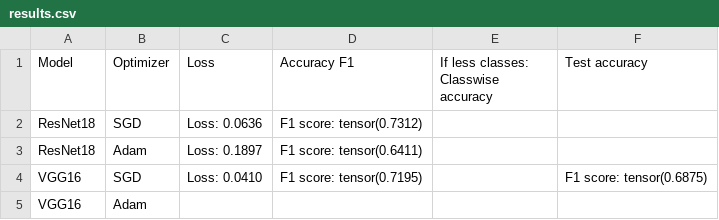
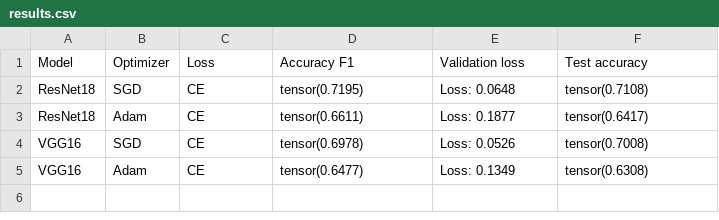
Before and after one commit to yeganaabbaszadeh/AI_ML_Project, a CSV file: results.csv, drawn as a sheet.

```diff
--- a/results.csv
+++ b/results.csv
@@ -1,5 +1,5 @@
-Model,Optimizer,Loss,Accuracy F1,If less classes: Classwise accuracy,Test accuracy
-ResNet18,SGD,Loss: 0.0636,F1 score:  tensor(0.7312),,
-ResNet18,Adam,Loss: 0.1897,F1 score:  tensor(0.6411),,
-VGG16,SGD,Loss: 0.0410,F1 score:  tensor(0.7195),,F1 score:  tensor(0.6875)
-VGG16,Adam,,,,
+Model,Optimizer,Loss,Accuracy F1, Validation loss,Test accuracy
+ResNet18,SGD,CE,tensor(0.7195),Loss: 0.0648,tensor(0.7108)
+ResNet18,Adam,CE,tensor(0.6611),Loss: 0.1877,tensor(0.6417)
+VGG16,SGD,CE,tensor(0.6978),Loss: 0.0526,tensor(0.7008)
+VGG16,Adam,CE,tensor(0.6477),Loss: 0.1349,tensor(0.6308)
```
Also changed, not shown: 4 other files.
